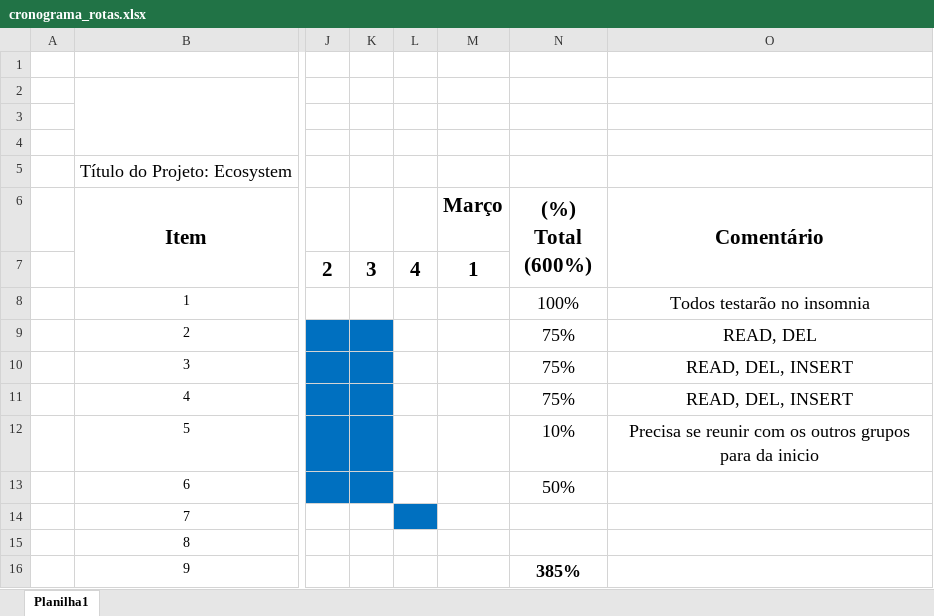
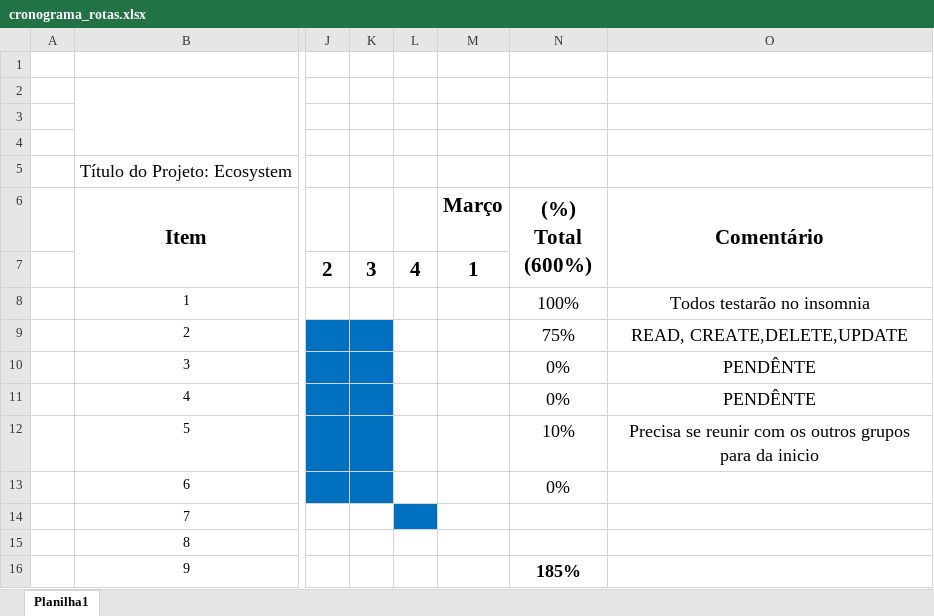
Before and after one commit to Robesio/ecosystem, an Excel workbook: missao-rotas/materiais/cronograma_rotas.xlsx, sheet Planilha1, drawn as a sheet; only a part is shown, gaps mark what is left out; values as stored, in another font and other column widths than the file's, no borders; charts and pictures not drawn; the diff names each change by its address in the sheet, - before the commit and + after, or states it on an @@ line.

Commit message:
alterado rotas

```diff
--- a/missao-rotas/materiais/cronograma_rotas.xlsx (sheet Planilha1)
+++ b/missao-rotas/materiais/cronograma_rotas.xlsx (sheet Planilha1)
-O9 (Comentário): READ, DEL
+O9 (Comentário): READ, CREATE,DELETE,UPDATE
-N10:N11 ((%) Total (600%)): 75%
+N10:N11 ((%) Total (600%)): 0%
-O10:O11 (Comentário): READ, DEL, INSERT
+O10:O11 (Comentário): PENDÊNTE
-N13 ((%) Total (600%)): 50%
+N13 ((%) Total (600%)): 0%
-N16 ((%) Total (600%)): 385%
+N16 ((%) Total (600%)): 185%
```
